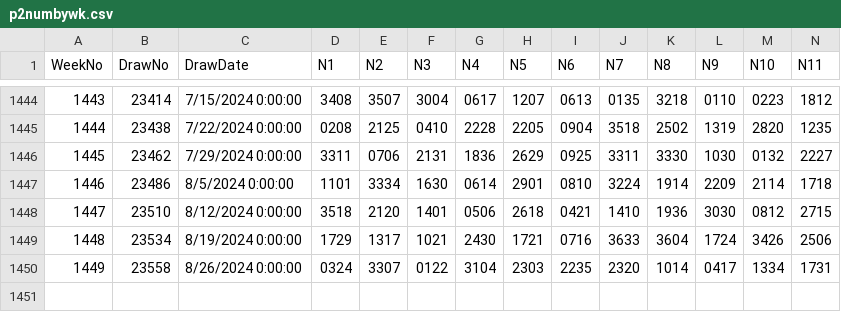
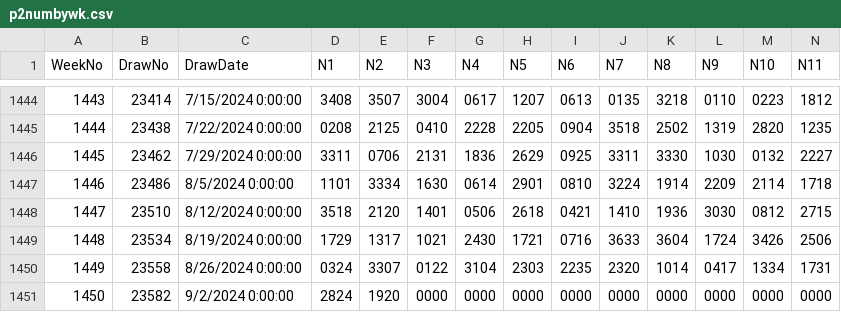
Before and after one commit to csnlcbtt/wix, a CSV file: csv/p2numbywk.csv, drawn as a sheet; only a part is shown, gaps mark what is left out; rows hold the shown columns only; the diff names each change by its address in the sheet, - before the commit and + after, or states it on an @@ line.

```diff
--- a/csv/p2numbywk.csv
+++ b/csv/p2numbywk.csv
+row 1451: 1450 | 23582 | 9/2/2024 0:00:00 | 2824 | 1920 | 0000 | 0000 | 0000 | 0000 | 0000 | 0000 | 0000 | 0000 | 0000
```
Also changed, not shown: csv/p2hznhist.csv, csv/p4hznhist.csv, 45 other files.
